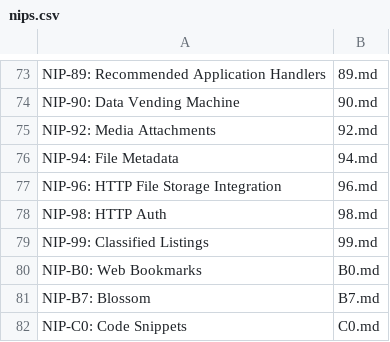
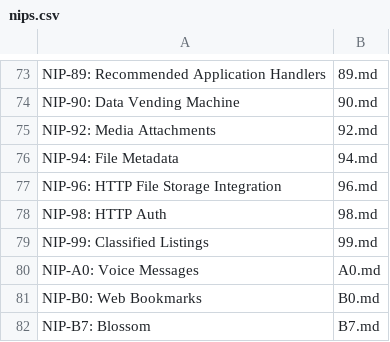
Before and after one commit to AsaiToshiya/nostr-toybox, a CSV file: fortune-nips-bot/nips.csv, drawn as a sheet; only a part is shown, gaps mark what is left out; the shorter side is filled out with more unchanged rows.

Commit message:
Update nips.csv

```diff
--- a/fortune-nips-bot/nips.csv
+++ b/fortune-nips-bot/nips.csv
@@ -79,2 +79,3 @@ NIP-98: HTTP Auth,98.md
 NIP-99: Classified Listings,99.md
+NIP-A0: Voice Messages,A0.md
 NIP-B0: Web Bookmarks,B0.md
```
